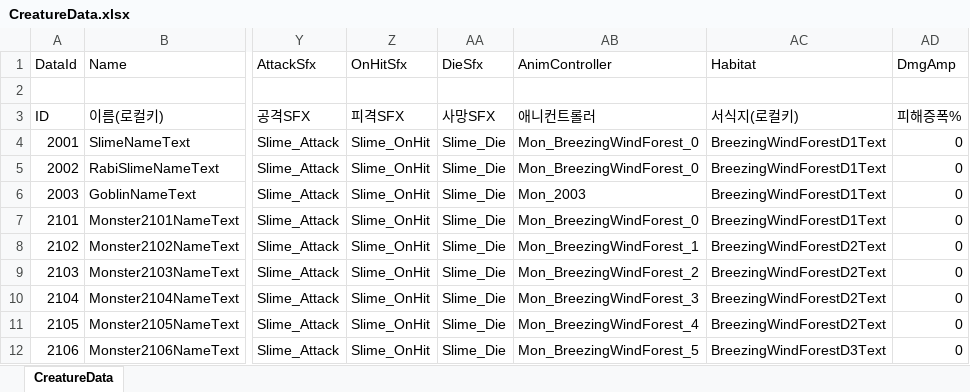
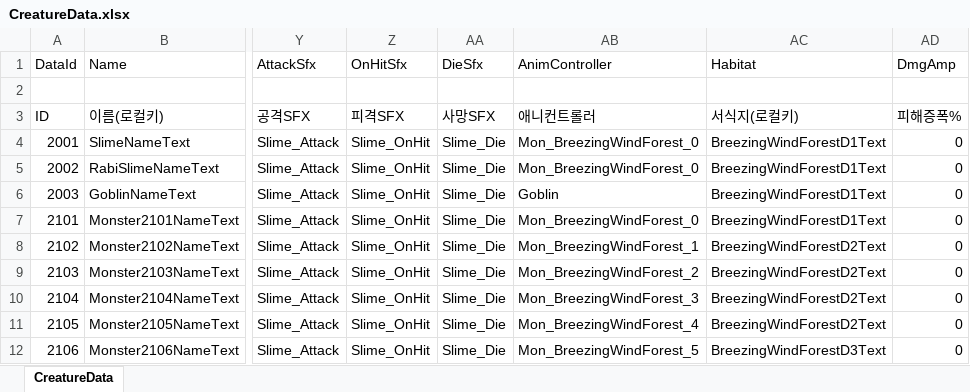
Before and after one commit to DoubleSmiths/RE001, an Excel workbook: Assets/@Resources/Data/Excel/CreatureData.xlsx, sheet CreatureData, drawn as a sheet; only a part is shown, gaps mark what is left out; values as stored, in another font and other column widths than the file's, no borders; the diff names each change by its address in the sheet, - before the commit and + after, or states it on an @@ line.

```diff
--- a/Assets/@Resources/Data/Excel/CreatureData.xlsx (sheet CreatureData)
+++ b/Assets/@Resources/Data/Excel/CreatureData.xlsx (sheet CreatureData)
-AB6 (AnimController): Mon_2003
+AB6 (AnimController): Goblin
```
Also changed, not shown: 5 other files.
